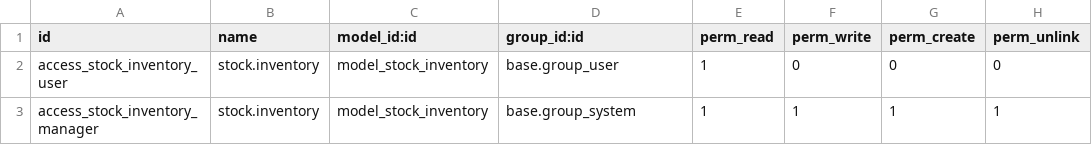
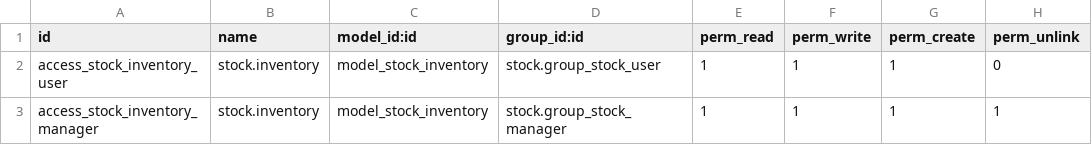
Before and after one commit to adhoc-cicd/oca-stock-logistics-warehouse, a CSV file: stock_inventory/security/ir.model.access.csv, drawn as a sheet.

Commit message:
[FIX] stock_inventory: security groups

```diff
--- a/stock_inventory/security/ir.model.access.csv
+++ b/stock_inventory/security/ir.model.access.csv
@@ -1,3 +1,3 @@
 id,name,model_id:id,group_id:id,perm_read,perm_write,perm_create,perm_unlink
-access_stock_inventory_user,stock.inventory,model_stock_inventory,base.group_user,1,0,0,0
-access_stock_inventory_manager,stock.inventory,model_stock_inventory,base.group_system,1,1,1,1
+access_stock_inventory_user,stock.inventory,model_stock_inventory,stock.group_stock_user,1,1,1,0
+access_stock_inventory_manager,stock.inventory,model_stock_inventory,stock.group_stock_manager,1,1,1,1
```
